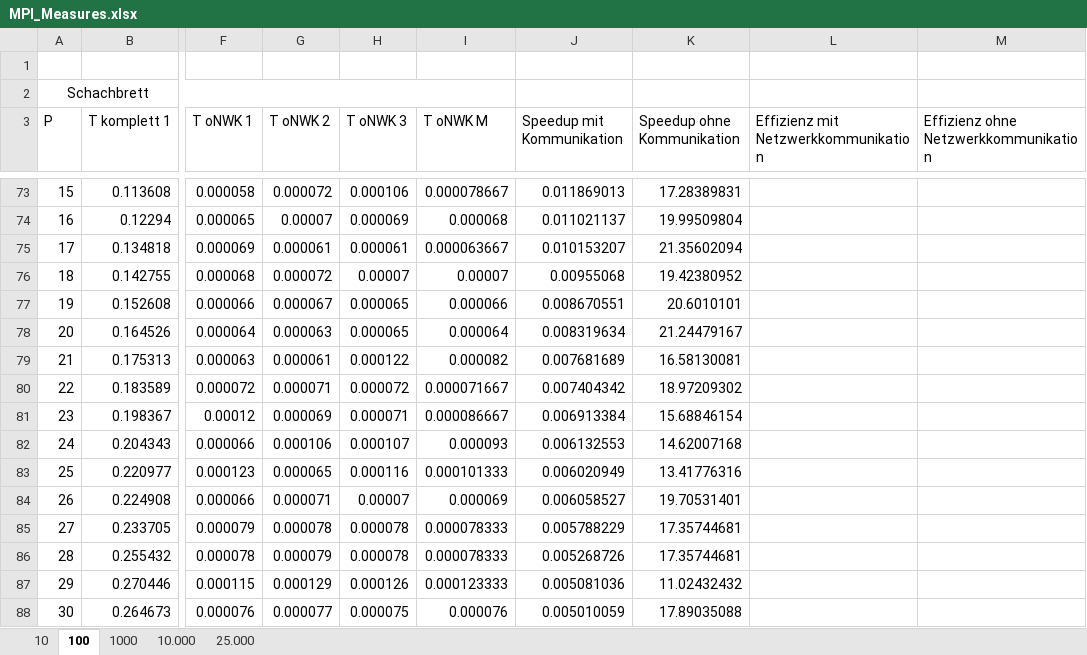
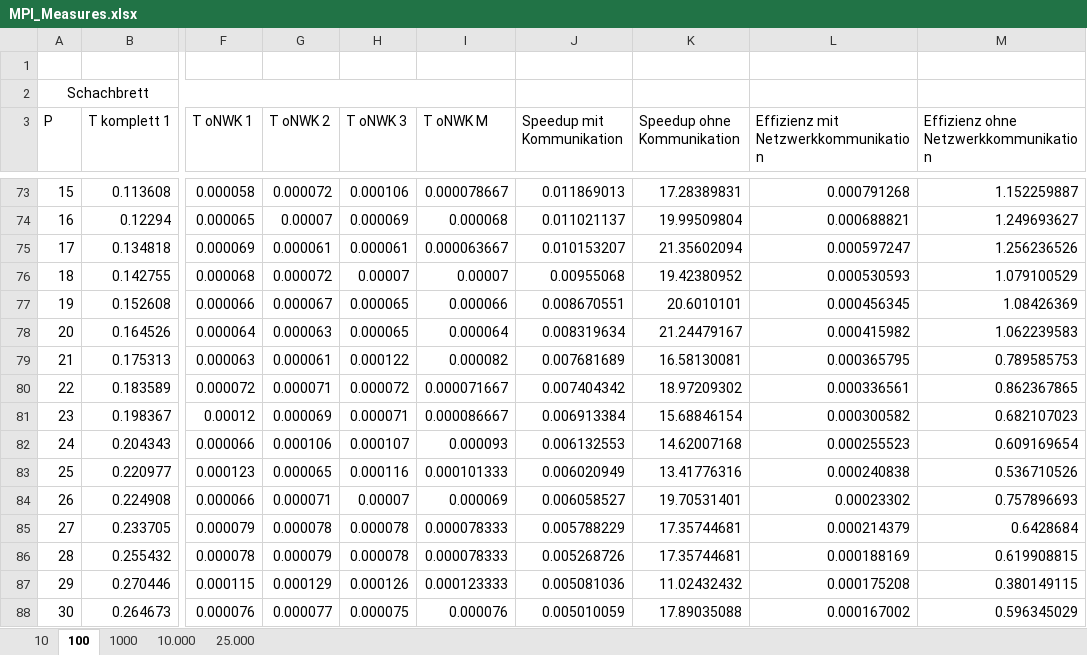
Before and after one commit to MeisterXYZ/MPI_Project, an Excel workbook: _Doku/Resources/MPI_Measures.xlsx, sheet 100, drawn as a sheet; only a part is shown, gaps mark what is left out; values as stored, in another font and other column widths than the file's, no borders; charts and pictures not drawn; the diff covers the shown part only; the diff names each change by its address in the sheet, - before the commit and + after, or states it on an @@ line.

```diff
--- a/_Doku/Resources/MPI_Measures.xlsx (sheet 100)
+++ b/_Doku/Resources/MPI_Measures.xlsx (sheet 100)
-L73: (empty)
+L73: 0.000791268
-M73: (empty)
+M73: 1.152259887
-L74: (empty)
+L74: 0.000688821
-M74: (empty)
+M74: 1.249693627
-L75: (empty)
+L75: 0.000597247
-M75: (empty)
+M75: 1.256236526
-L76: (empty)
+L76: 0.000530593
-M76: (empty)
+M76: 1.079100529
-L77: (empty)
+L77: 0.000456345
-M77: (empty)
+M77: 1.08426369
-L78: (empty)
+L78: 0.000415982
-M78: (empty)
+M78: 1.062239583
-L79: (empty)
+L79: 0.000365795
-M79: (empty)
+M79: 0.789585753
-L80: (empty)
+L80: 0.000336561
-M80: (empty)
+M80: 0.862367865
-L81: (empty)
+L81: 0.000300582
-M81: (empty)
+M81: 0.682107023
-L82: (empty)
+L82: 0.000255523
-M82: (empty)
+M82: 0.609169654
-L83: (empty)
+L83: 0.000240838
-M83: (empty)
+M83: 0.536710526
-L84: (empty)
+L84: 0.00023302
-M84: (empty)
+M84: 0.757896693
-L85: (empty)
+L85: 0.000214379
-M85: (empty)
+M85: 0.6428684
-L86: (empty)
+L86: 0.000188169
-M86: (empty)
+M86: 0.619908815
-L87: (empty)
+L87: 0.000175208
-M87: (empty)
+M87: 0.380149115
-L88: (empty)
+L88: 0.000167002
-M88: (empty)
+M88: 0.596345029
```
Also changed, not shown: 176 edited cells elsewhere in this sheet, sheet 10.000, sheet 1000, sheet 25.000, charts or pictures, 32 other files.
